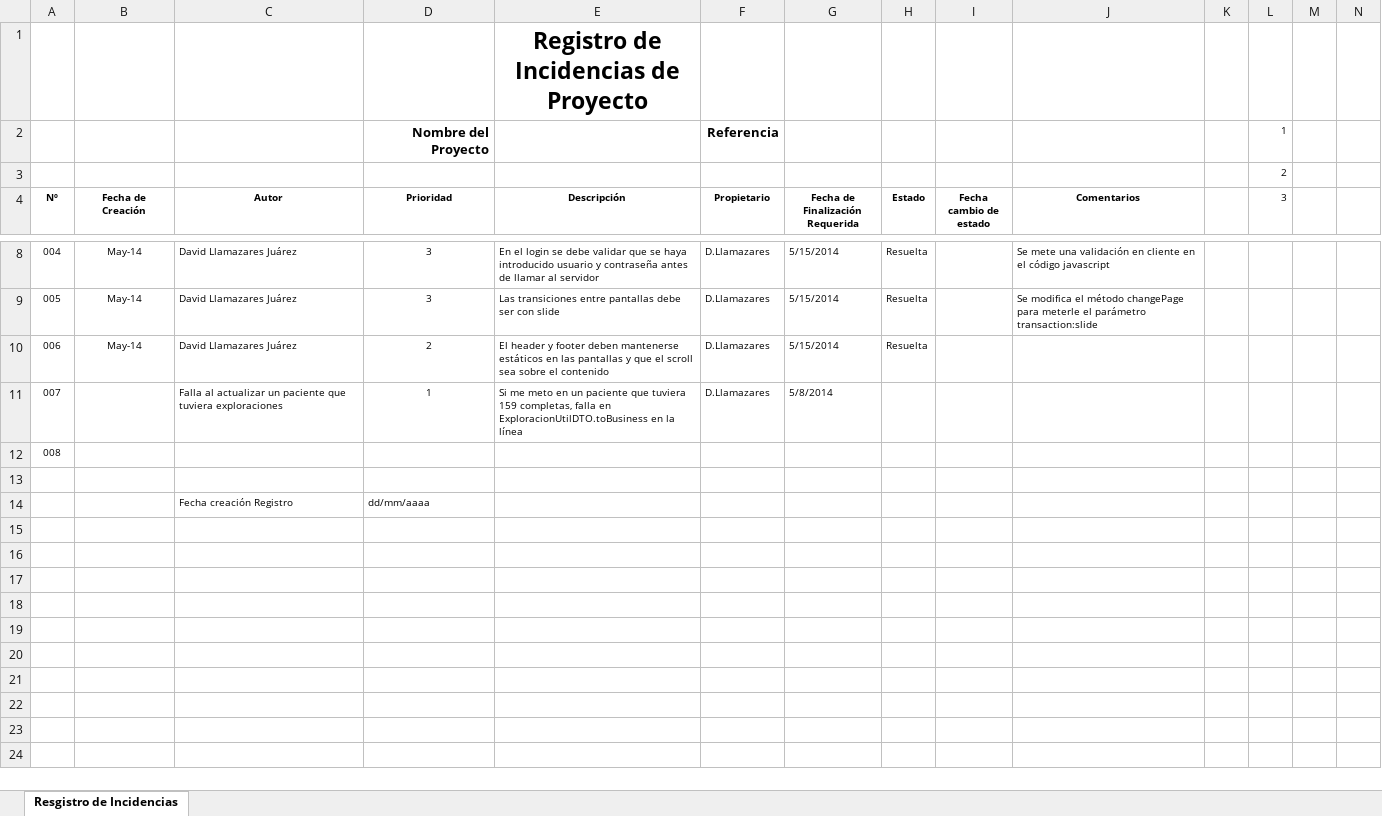
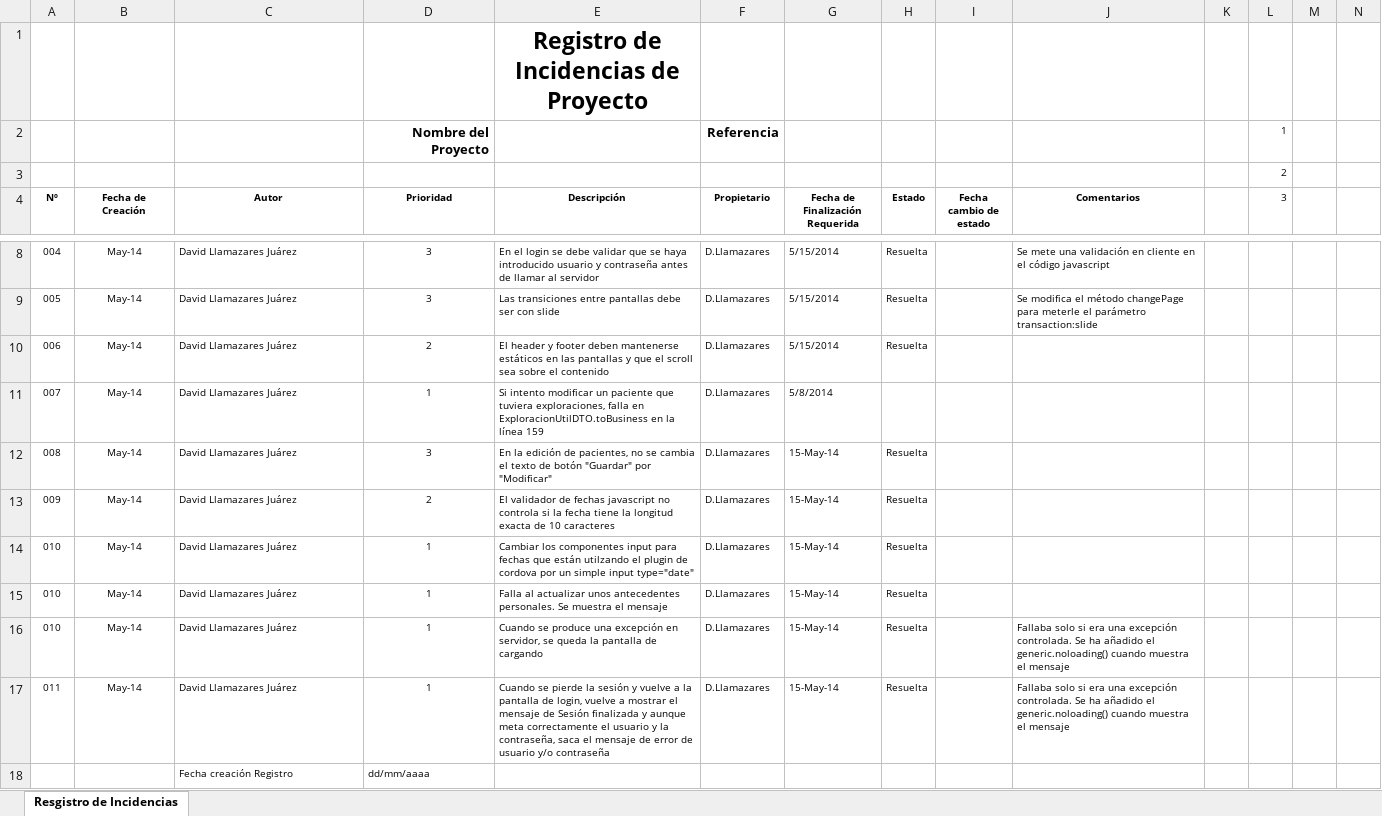
Before and after one commit to chuguet/project-upsam, an Excel workbook: documentacion/Documentacion_final/11 Registro de Incidencias_RI.xlsx, sheet Resgistro de Incidencias, drawn as a sheet; only a part is shown, gaps mark what is left out; values as stored, in another font and other column widths than the file's, no borders; conditional formats not drawn; removed rows and columns are numbered as before the commit, all else as after; the diff names each change by its address in the sheet, - before the commit and + after, or states it on an @@ line.

Commit message:
Correccion de incidencias

```diff
--- a/documentacion/Documentacion_final/11 Registro de Incidencias_RI.xlsx (sheet Resgistro de Incidencias)
+++ b/documentacion/Documentacion_final/11 Registro de Incidencias_RI.xlsx (sheet Resgistro de Incidencias)
-B11 (Fecha de Creación): (empty)
+B11 (Fecha de Creación): May-14
-C11 (Autor): Falla al actualizar un paciente que tuviera exploraciones
+C11 (Autor): David Llamazares Juárez
-E11 (Descripción): Si me meto en un paciente que tuviera 159 completas, falla en ExploracionUtilDTO.toBusiness en la línea
+E11 (Descripción): Si intento modificar un paciente que tuviera exploraciones, falla en ExploracionUtilDTO.toBusiness en la línea 159
-row 12: 008
-row 12: (empty)
+row 12: 008 | May-14 | David Llamazares Juárez | 3 | En la edición de pacientes, no se cambia el texto de botón "Guardar" por "Modificar" | D.Llamazares | 15-May-14 | Resuelta
+row 13: 009 | May-14 | David Llamazares Juárez | 2 | El validador de fechas javascript no controla si la fecha tiene la longitud exacta de 10 caracteres | D.Llamazares | 15-May-14 | Resuelta
+row 14: 010 | May-14 | David Llamazares Juárez | 1 | Cambiar los componentes input para fechas que están utilzando el plugin de cordova por un simple input type="date" | D.Llamazares | 15-May-14 | Resuelta
+row 15: 010 | May-14 | David Llamazares Juárez | 1 | Falla al actualizar unos antecedentes personales. Se muestra el mensaje | D.Llamazares | 15-May-14 | Resuelta
+row 16: 010 | May-14 | David Llamazares Juárez | 1 | Cuando se produce una excepción en servidor, se queda la pantalla de cargando | D.Llamazares | 15-May-14 | Resuelta |  | Fallaba solo si era una excepción controlada. Se ha añadido el generic.noloading() cuando muestra el mensaje
+row 17: 011 | May-14 | David Llamazares Juárez | 1 | Cuando se pierde la sesión y vuelve a la pantalla de login, vuelve a mostrar el mensaje de Sesión finalizada y aunque meta correctamente el usuario y la contraseña, saca el mensaje de error de usuario y/o contraseña | D.Llamazares | 15-May-14 | Resuelta |  | Fallaba solo si era una excepción controlada. Se ha añadido el generic.noloading() cuando muestra el mensaje
```
Also changed, not shown: 22 other files.
